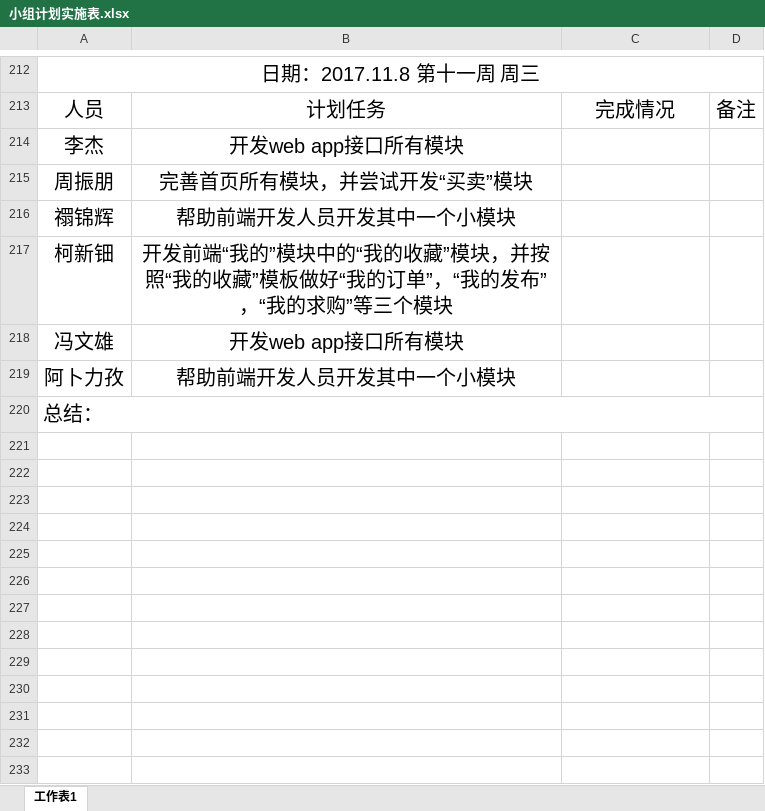
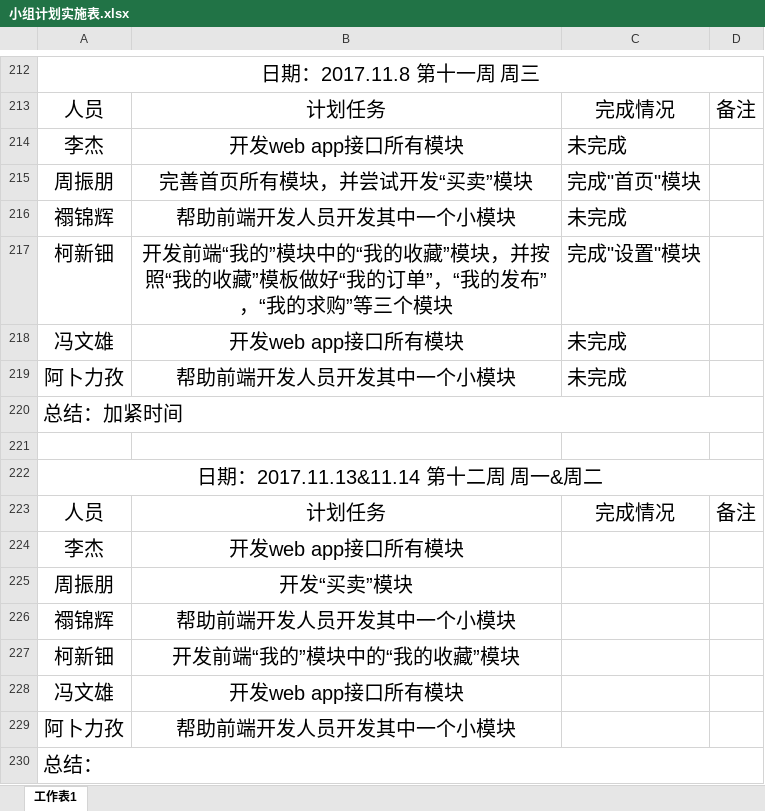
Before and after one commit to gdqysoft/fcsapp, an Excel workbook: 第三组（小马）/小组计划实施表.xlsx, sheet 工作表1, drawn as a sheet; only a part is shown, gaps mark what is left out; values as stored, in another font and other column widths than the file's, no borders; addresses are those after the commit; the diff names each change by its address in the sheet, - before the commit and + after, or states it on an @@ line.

Commit message:
Add files via upload

```diff
--- a/第三组（小马）/小组计划实施表.xlsx (sheet 工作表1)
+++ b/第三组（小马）/小组计划实施表.xlsx (sheet 工作表1)
+row 214: 李杰 | 开发web app接口所有模块 | 未完成
+row 215: 周振朋 | 完善首页所有模块，并尝试开发“买卖”模块 | 完成"首页"模块
+row 216: 禤锦辉 | 帮助前端开发人员开发其中一个小模块 | 未完成
+row 217: 柯新钿 | 开发前端“我的”模块中的“我的收藏”模块，并按照“我的收藏”模板做好“我的订单”，“我的发布”，“我的求购”等三个模块 | 完成"设置"模块
+row 218: 冯文雄 | 开发web app接口所有模块 | 未完成
+row 219: 阿卜力孜 | 帮助前端开发人员开发其中一个小模块 | 未完成
+row 220: 总结：加紧时间
+row 221: (empty)
+row 222: 日期：2017.11.13&11.14 第十二周 周一&周二
+row 223: 人员 | 计划任务 | 完成情况 | 备注
-B225: 完善首页所有模块，并尝试开发“买卖”模块
+B225: 开发“买卖”模块
-B227: 开发前端“我的”模块中的“我的收藏”模块，并按照“我的收藏”模板做好“我的订单”，“我的发布”，“我的求购”等三个模块
+B227: 开发前端“我的”模块中的“我的收藏”模块
```
